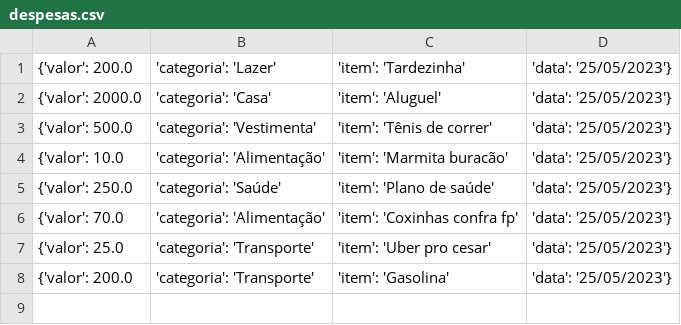
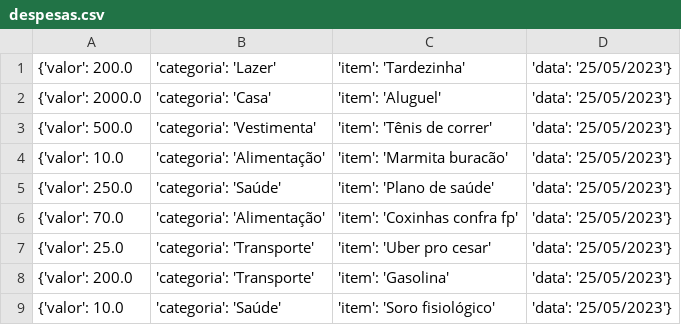
Before and after one commit to JoaovfGoncalves/despesas_natalia, a CSV file: despesas.csv, drawn as a sheet.

```diff
--- a/despesas.csv
+++ b/despesas.csv
@@ -8 +8,2 @@
 {'valor': 200.0, 'categoria': 'Transporte', 'item': 'Gasolina', 'data': '25/05/2023'}
+{'valor': 10.0, 'categoria': 'Saúde', 'item': 'Soro fisiológico', 'data': '25/05/2023'}
```
Also changed, not shown: 2 other files.
